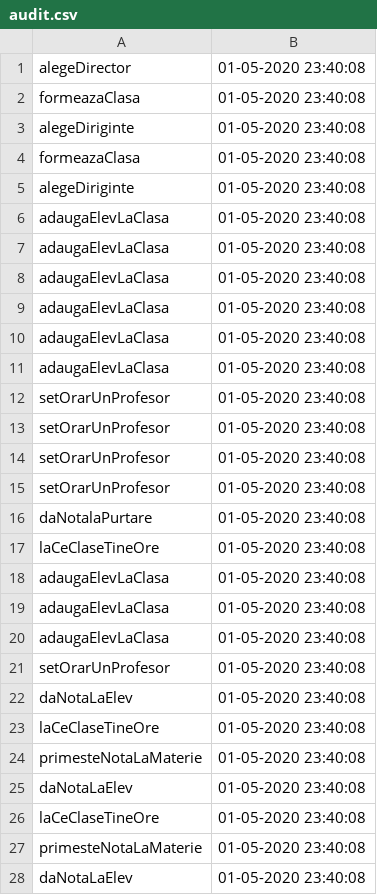
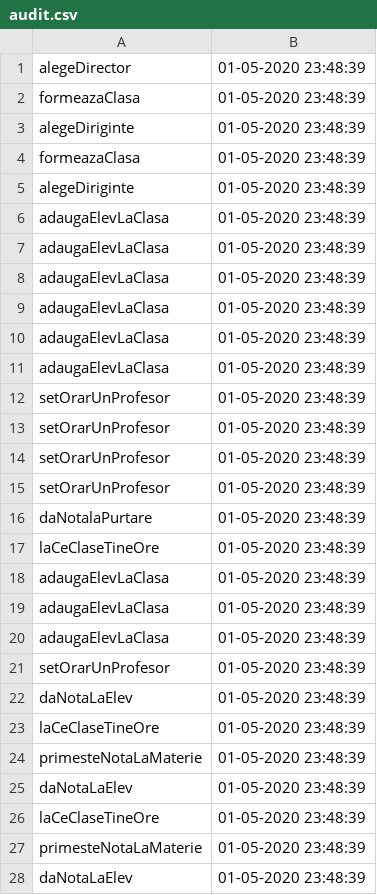
Before and after one commit to Pasoi-Stefan/Pao-Laborator, a CSV file: Proiect 2/out/production/Proiect 1/FisiereCSV/audit.csv, drawn as a sheet; only a part is shown; the diff covers the shown part only.

Commit message:
Proiect 2

```diff
--- a/Proiect 2/out/production/Proiect 1/FisiereCSV/audit.csv
+++ b/Proiect 2/out/production/Proiect 1/FisiereCSV/audit.csv
@@ -1,28 +1,28 @@
-alegeDirector,01-05-2020 23:40:08
-formeazaClasa,01-05-2020 23:40:08
-alegeDiriginte,01-05-2020 23:40:08
-formeazaClasa,01-05-2020 23:40:08
-alegeDiriginte,01-05-2020 23:40:08
-adaugaElevLaClasa,01-05-2020 23:40:08
-adaugaElevLaClasa,01-05-2020 23:40:08
-adaugaElevLaClasa,01-05-2020 23:40:08
-adaugaElevLaClasa,01-05-2020 23:40:08
-adaugaElevLaClasa,01-05-2020 23:40:08
-adaugaElevLaClasa,01-05-2020 23:40:08
-setOrarUnProfesor,01-05-2020 23:40:08
-setOrarUnProfesor,01-05-2020 23:40:08
-setOrarUnProfesor,01-05-2020 23:40:08
-setOrarUnProfesor,01-05-2020 23:40:08
-daNotalaPurtare,01-05-2020 23:40:08
-laCeClaseTineOre,01-05-2020 23:40:08
-adaugaElevLaClasa,01-05-2020 23:40:08
-adaugaElevLaClasa,01-05-2020 23:40:08
-adaugaElevLaClasa,01-05-2020 23:40:08
-setOrarUnProfesor,01-05-2020 23:40:08
-daNotaLaElev,01-05-2020 23:40:08
-laCeClaseTineOre,01-05-2020 23:40:08
-primesteNotaLaMaterie,01-05-2020 23:40:08
-daNotaLaElev,01-05-2020 23:40:08
-laCeClaseTineOre,01-05-2020 23:40:08
-primesteNotaLaMaterie,01-05-2020 23:40:08
-daNotaLaElev,01-05-2020 23:40:08
+alegeDirector,01-05-2020 23:48:39
+formeazaClasa,01-05-2020 23:48:39
+alegeDiriginte,01-05-2020 23:48:39
+formeazaClasa,01-05-2020 23:48:39
+alegeDiriginte,01-05-2020 23:48:39
+adaugaElevLaClasa,01-05-2020 23:48:39
+adaugaElevLaClasa,01-05-2020 23:48:39
+adaugaElevLaClasa,01-05-2020 23:48:39
+adaugaElevLaClasa,01-05-2020 23:48:39
+adaugaElevLaClasa,01-05-2020 23:48:39
+adaugaElevLaClasa,01-05-2020 23:48:39
+setOrarUnProfesor,01-05-2020 23:48:39
+setOrarUnProfesor,01-05-2020 23:48:39
+setOrarUnProfesor,01-05-2020 23:48:39
+setOrarUnProfesor,01-05-2020 23:48:39
+daNotalaPurtare,01-05-2020 23:48:39
+laCeClaseTineOre,01-05-2020 23:48:39
+adaugaElevLaClasa,01-05-2020 23:48:39
+adaugaElevLaClasa,01-05-2020 23:48:39
+adaugaElevLaClasa,01-05-2020 23:48:39
+setOrarUnProfesor,01-05-2020 23:48:39
+daNotaLaElev,01-05-2020 23:48:39
+laCeClaseTineOre,01-05-2020 23:48:39
+primesteNotaLaMaterie,01-05-2020 23:48:39
+daNotaLaElev,01-05-2020 23:48:39
+laCeClaseTineOre,01-05-2020 23:48:39
+primesteNotaLaMaterie,01-05-2020 23:48:39
+daNotaLaElev,01-05-2020 23:48:39
```
Also changed, not shown: 2 edited cells elsewhere in this file, Proiect 2/src/FisiereCSV/audit.csv.
